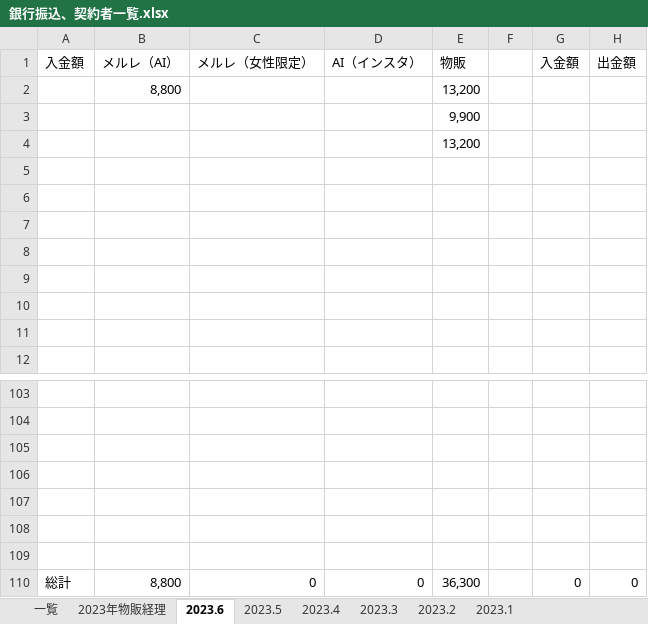
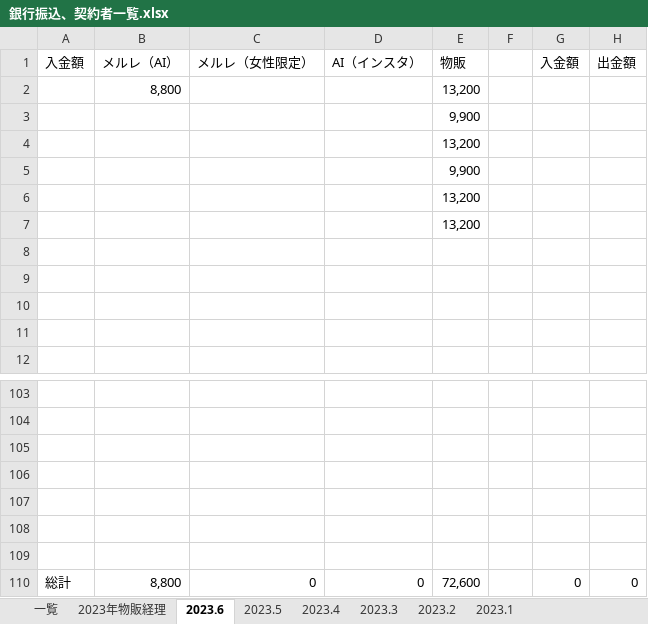
Before and after one commit to atsu0124shi/WorkFolder, an Excel workbook: 作業フォルダー/銀行振込、契約者一覧.xlsx, sheet 2023.6, drawn as a sheet; only a part is shown, gaps mark what is left out; values as stored, in another font and other column widths than the file's, no borders; the diff names each change by its address in the sheet, - before the commit and + after, or states it on an @@ line.

```diff
--- a/作業フォルダー/銀行振込、契約者一覧.xlsx (sheet 2023.6)
+++ b/作業フォルダー/銀行振込、契約者一覧.xlsx (sheet 2023.6)
-E5: (empty)
+E5: 9,900
-E6:E7: (empty)
+E6:E7: 13,200
-E110: 36,300
+E110: 72,600
```
Also changed, not shown: sheet 2023年物販経理, sheet 一覧, ひょうたさん_資料/物販管理簿.xlsx, 作業フォルダー/保険一覧.xlsx.
